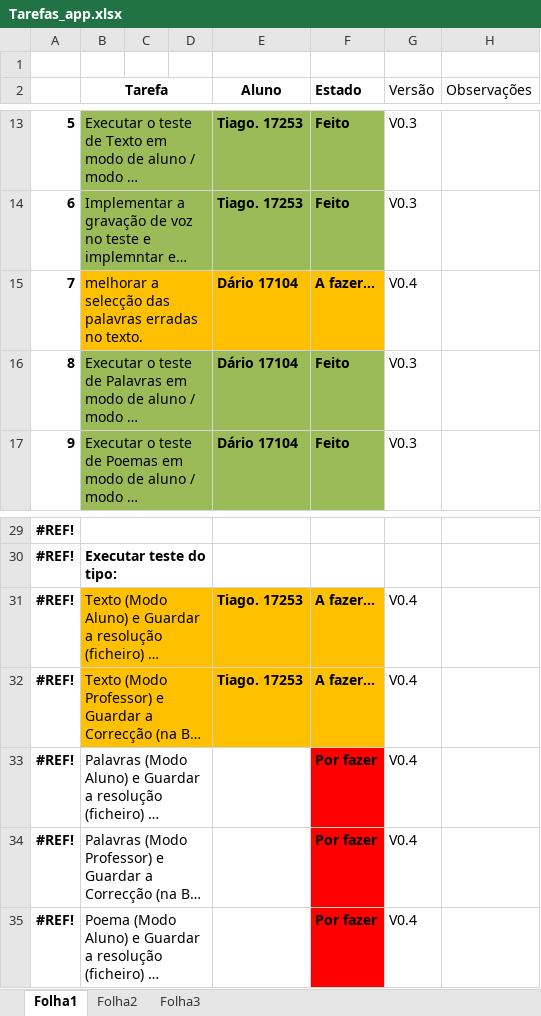
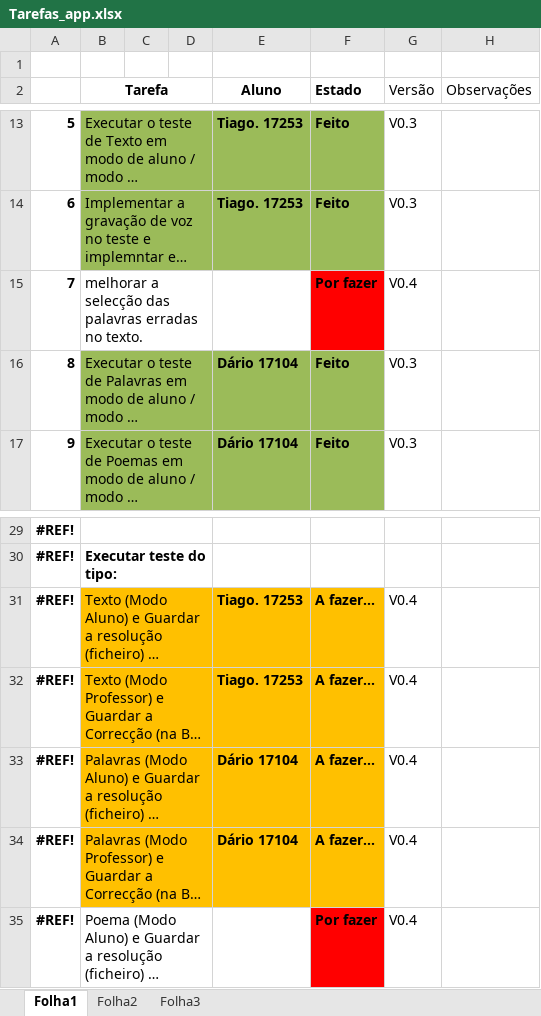
Before and after one commit to iptomar/letrinhas, an Excel workbook: Tarefas_app.xlsx, sheet Folha1, drawn as a sheet; only a part is shown, gaps mark what is left out; long unchanged cells end in …; values as stored, in another font and other column widths than the file's, no borders; the diff names each change by its address in the sheet, - before the commit and + after, or states it on an @@ line.

Commit message:
update, tarefas

```diff
--- a/Tarefas_app.xlsx (sheet Folha1)
+++ b/Tarefas_app.xlsx (sheet Folha1)
-B15:E15 fill: #FFC000
+B15:E15 fill: none
-E15 (Aluno): Dário 17104
+E15 (Aluno): (empty)
-F15 (Estado): A fazer...
+F15 (Estado): Por fazer
-F15 fill: #FFC000
+F15 fill: #FF0000
-B33:E34 fill: none
+B33:E34 fill: #FFC000
-E33:E34 (Aluno): (empty)
+E33:E34 (Aluno): Dário 17104
-F33:F34 (Estado): Por fazer
+F33:F34 (Estado): A fazer...
-F33:F34 fill: #FF0000
+F33:F34 fill: #FFC000
```
